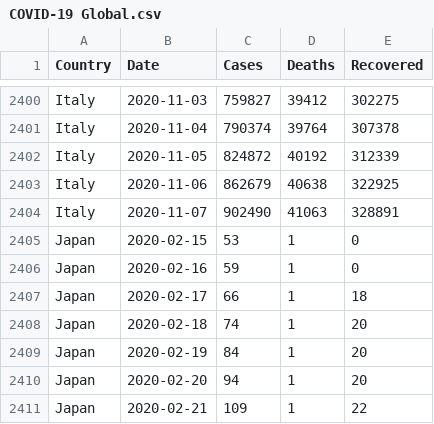
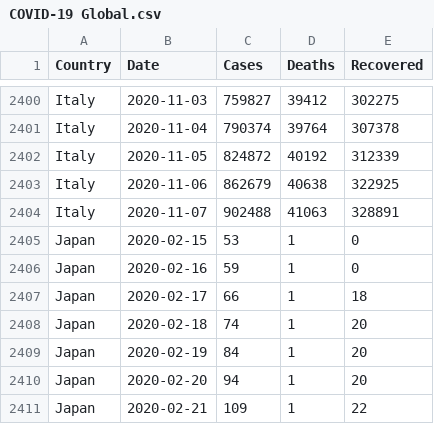
Before and after one commit to MMR-19/COVID-19-Data, a CSV file: COVID-19 Global.csv, drawn as a sheet; only a part is shown, gaps mark what is left out.

Commit message:
Global - 07/Nov/2020

```diff
--- a/COVID-19 Global.csv
+++ b/COVID-19 Global.csv
@@ -2403,3 +2403,3 @@ Italy,2020-11-05,824872,40192,312339
 Italy,2020-11-06,862679,40638,322925
-Italy,2020-11-07,902490,41063,328891
+Italy,2020-11-07,902488,41063,328891
 Japan,2020-02-15,53,1,0
```
